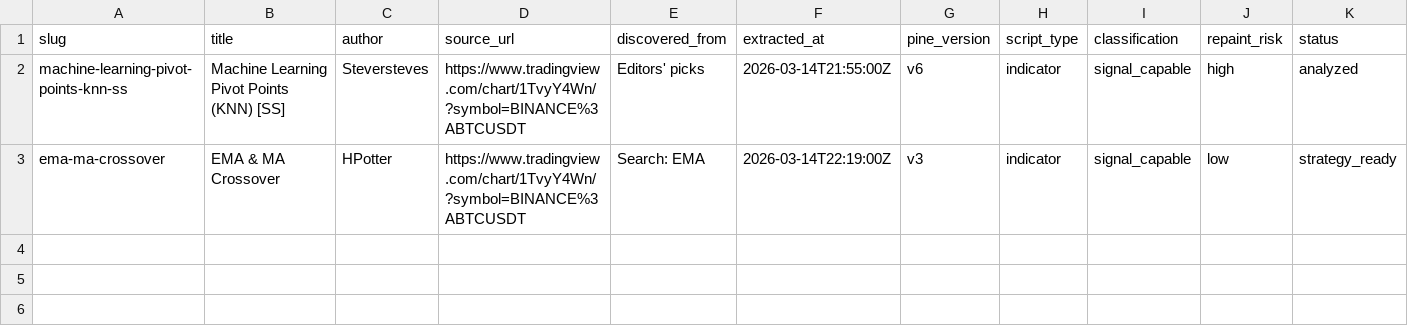
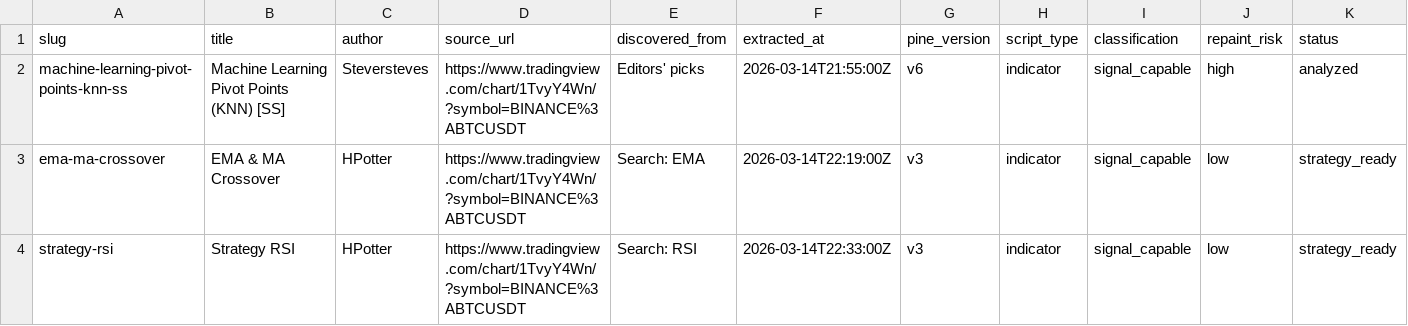
Before and after one commit to ilgaribaldi-apollo/tradingview-openclaw-alert-pipeline, a CSV file: indicators/catalog/indicators.csv, drawn as a sheet; only a part is shown; rows hold the shown columns only; the diff names each change by its address in the sheet, - before the commit and + after, or states it on an @@ line.

```diff
--- a/indicators/catalog/indicators.csv
+++ b/indicators/catalog/indicators.csv
+row 4: strategy-rsi | Strategy RSI | HPotter | https://www.tradingview.com/chart/1TvyY4Wn/?symbol=BINANCE%3ABTCUSDT | Search: RSI | 2026-03-14T22:33:00Z | v3 | indicator | signal_capable | low | strategy_ready
```
Also changed, not shown: results/rankings/leaderboard.csv, 56 other files.
